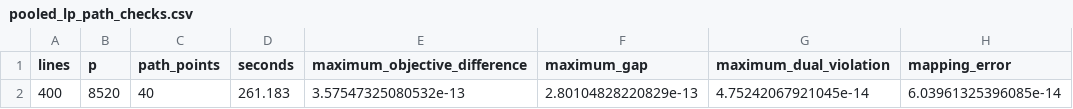
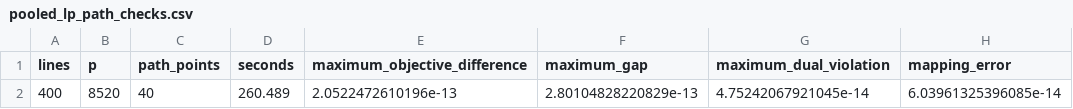
Before and after one commit to Stork343/jpDMEQR, a CSV file: results/preflight/soynam_20261031/pooled_lp_path_checks.csv, drawn as a sheet.

```diff
--- a/results/preflight/soynam_20261031/pooled_lp_path_checks.csv
+++ b/results/preflight/soynam_20261031/pooled_lp_path_checks.csv
@@ -1,2 +1,2 @@
 lines,p,path_points,seconds,maximum_objective_difference,maximum_gap,maximum_dual_violation,mapping_error
-400,8520,40,261.183,3.57547325080532e-13,2.80104828220829e-13,4.75242067921045e-14,6.03961325396085e-14
+400,8520,40,260.489,2.0522472610196e-13,2.80104828220829e-13,4.75242067921045e-14,6.03961325396085e-14
```
Also changed, not shown: results/preflight/soynam_20261031/reference/reference_contrasts.csv, 10 other files.
